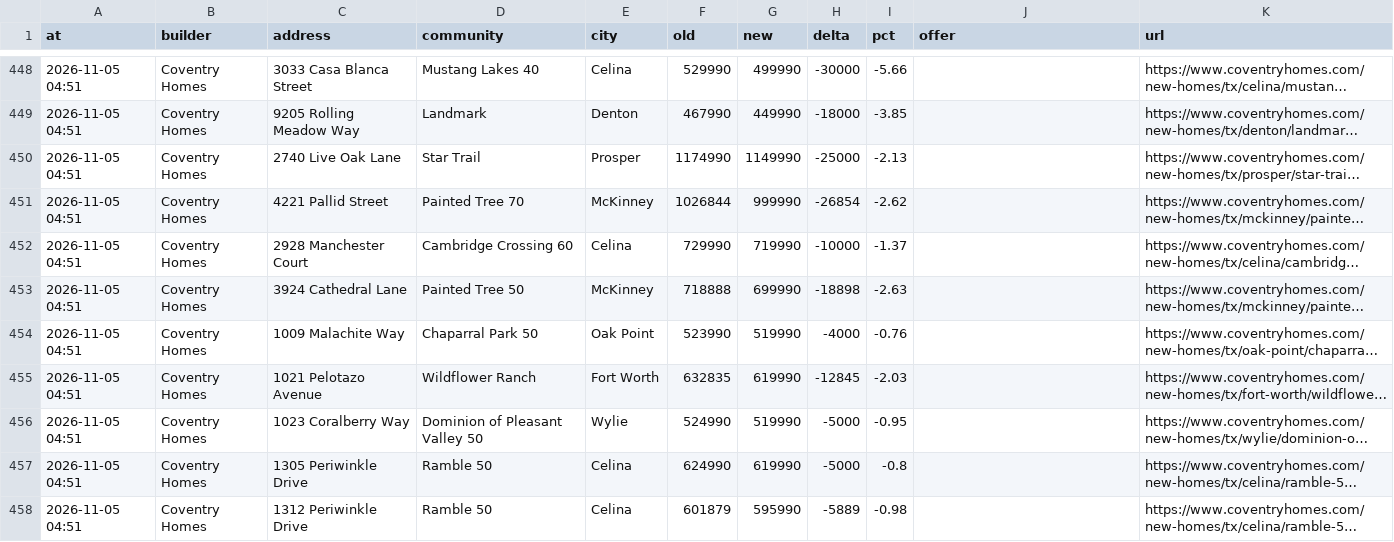
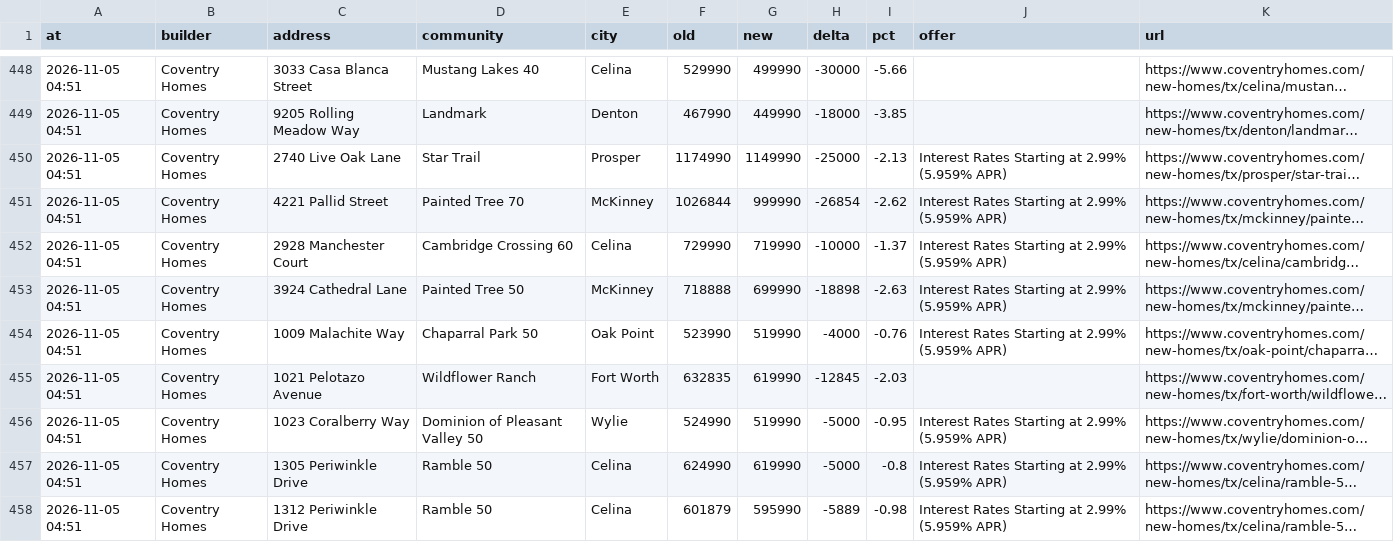
Before and after one commit to Crutledge13/dfw-builder-tracker, a CSV file: docs/data/price_drops.csv, drawn as a sheet; only a part is shown, gaps mark what is left out; long unchanged cells end in …; the diff covers the shown part only; the diff names each change by its address in the sheet, - before the commit and + after, or states it on an @@ line.

```diff
--- a/docs/data/price_drops.csv
+++ b/docs/data/price_drops.csv
-J450:J454 (offer): (empty)
+J450:J454 (offer): Interest Rates Starting at 2.99% (5.959% APR)
-J456:J458 (offer): (empty)
+J456:J458 (offer): Interest Rates Starting at 2.99% (5.959% APR)
```
Also changed, not shown: 62 edited cells elsewhere in this file, docs/data/incentives.csv, docs/data/new_homes.csv, 22 other files.
